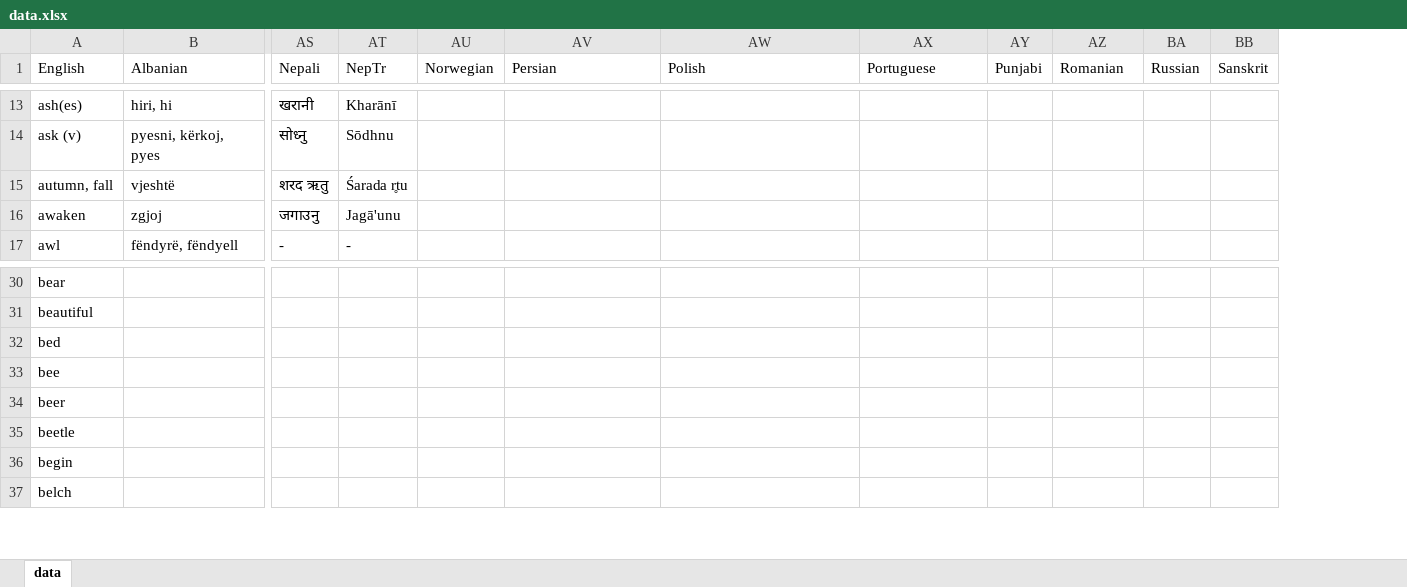
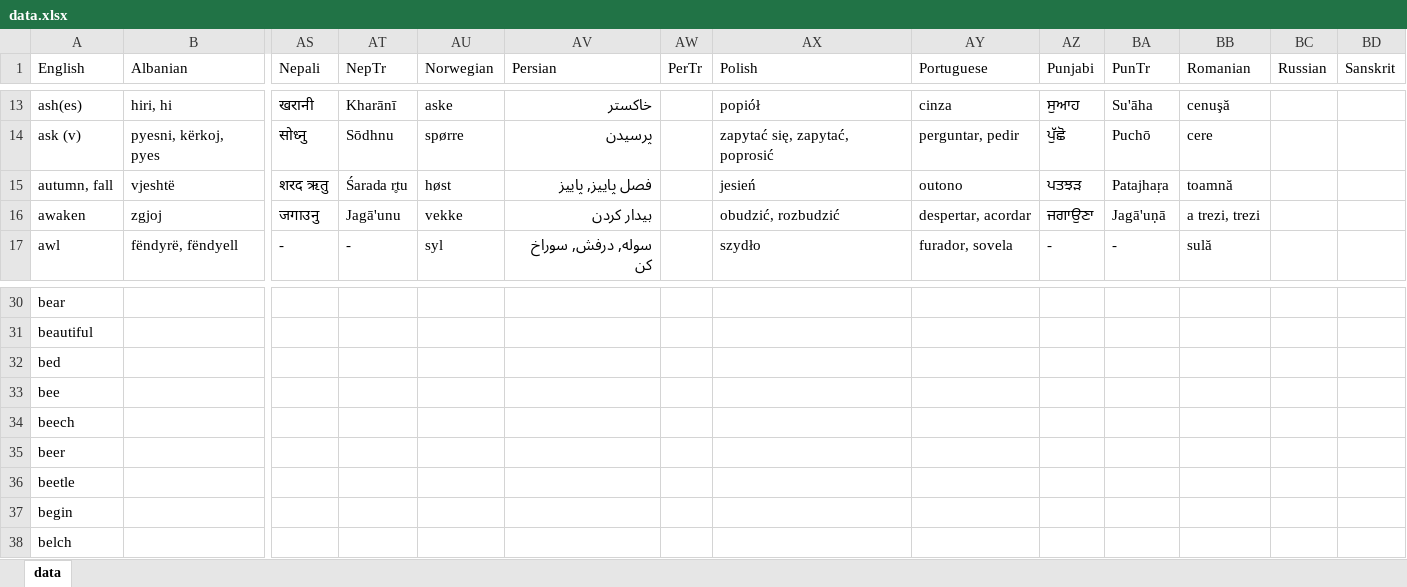
Before and after one commit to damiansp/linguistics, an Excel workbook: historical/data/data.xlsx, sheet data, drawn as a sheet; only a part is shown, gaps mark what is left out; values as stored, in another font and other column widths than the file's, no borders; addresses are those after the commit; rows hold the shown columns only; the diff covers the shown part only; the diff names each change by its address in the sheet, - before the commit and + after, or states it on an @@ line.

Commit message:
a -romanian

```diff
--- a/historical/data/data.xlsx (sheet data)
+++ b/historical/data/data.xlsx (sheet data)
+column AW (PerTr), empty
+column BA (PunTr), rows 13-17: Su'āha | Puchō | Patajhaṛa | Jagā'uṇā | -
-AU13 (Norwegian): (empty)
+AU13 (Norwegian): aske
-AV13 (Persian): (empty)
+AV13 (Persian): خاکستر
-AX13 (Polish): (empty)
+AX13 (Polish): popiół
-AY13 (Portuguese): (empty)
+AY13 (Portuguese): cinza
-AZ13 (Punjabi): (empty)
+AZ13 (Punjabi): ਸੁਆਹ
-BB13 (Romanian): (empty)
+BB13 (Romanian): cenuşă
-AU14 (Norwegian): (empty)
+AU14 (Norwegian): spørre
-AV14 (Persian): (empty)
+AV14 (Persian): پرسیدن
-AX14 (Polish): (empty)
+AX14 (Polish): zapytać się, zapytać, poprosić
-AY14 (Portuguese): (empty)
+AY14 (Portuguese): perguntar, pedir
-AZ14 (Punjabi): (empty)
+AZ14 (Punjabi): ਪੁੱਛੋ
-BB14 (Romanian): (empty)
+BB14 (Romanian): cere
-AU15 (Norwegian): (empty)
+AU15 (Norwegian): høst
-AV15 (Persian): (empty)
+AV15 (Persian): فصل پاييز, پاییز
-AX15 (Polish): (empty)
+AX15 (Polish): jesień
-AY15 (Portuguese): (empty)
+AY15 (Portuguese): outono
-AZ15 (Punjabi): (empty)
+AZ15 (Punjabi): ਪਤਝੜ
-BB15 (Romanian): (empty)
+BB15 (Romanian): toamnă
-AU16 (Norwegian): (empty)
+AU16 (Norwegian): vekke
-AV16 (Persian): (empty)
+AV16 (Persian): بیدار کردن
-AX16 (Polish): (empty)
+AX16 (Polish): obudzić, rozbudzić
-AY16 (Portuguese): (empty)
+AY16 (Portuguese): despertar, acordar
-AZ16 (Punjabi): (empty)
+AZ16 (Punjabi): ਜਗਾਉਣਾ
-BB16 (Romanian): (empty)
+BB16 (Romanian): a trezi, trezi
-AU17 (Norwegian): (empty)
+AU17 (Norwegian): syl
-AV17 (Persian): (empty)
+AV17 (Persian): سوله, درفش, سوراخ کن
-AX17 (Polish): (empty)
+AX17 (Polish): szydło
-AY17 (Portuguese): (empty)
+AY17 (Portuguese): furador, sovela
-AZ17 (Punjabi): (empty)
+AZ17 (Punjabi): -
-BB17 (Romanian): (empty)
+BB17 (Romanian): sulă
+row 34: beech
```
Also changed, not shown: 67 edited cells elsewhere in this sheet.
